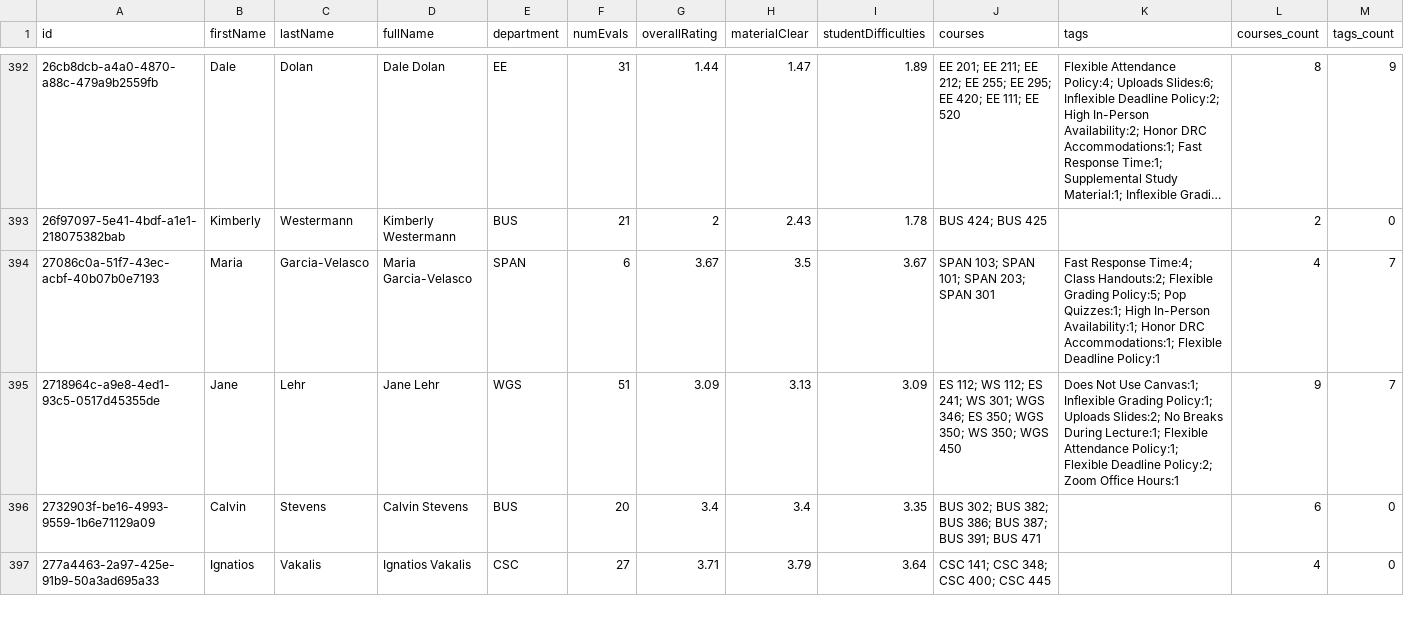
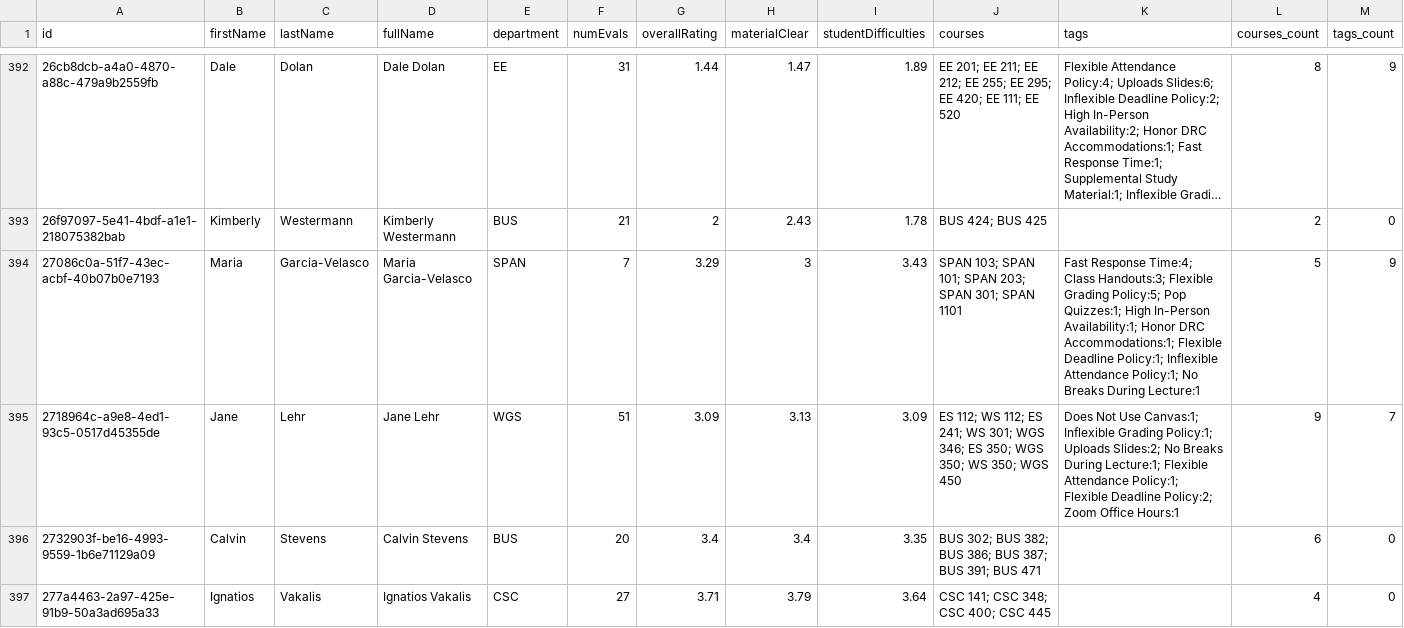
Before and after one commit to sreshtalluri/polyratings-data-collection, a CSV file: data/main/professors_data.csv, drawn as a sheet; only a part is shown, gaps mark what is left out; long unchanged cells end in …; the diff covers the shown part only.

```diff
--- a/data/main/professors_data.csv
+++ b/data/main/professors_data.csv
@@ -393,3 +393,3 @@ id,firstName,lastName,fullName,department,numEvals,overallRating,materialClear,s
 26f97097-5e41-4bdf-a1e1-218075382bab,Kimberly,Westermann,Kimberly Westermann,BUS,21,2,2.43,1.78,BUS 424; BUS 425,,2,0
-27086c0a-51f7-43ec-acbf-40b07b0e7193,Maria,Garcia-Velasco,Maria Garcia-Velasco,SPAN,6,3.67,3.5,3.67,SPAN 103; SPAN 101; SPAN 203; SPAN 301,Fast Response Time:4; Class Handouts:2; Flexible Grading Policy:5; Pop Quizzes:1; High In-Person Availability:1; Honor DRC Accommodations:1; Flexible Deadline Policy:1,4,7
+27086c0a-51f7-43ec-acbf-40b07b0e7193,Maria,Garcia-Velasco,Maria Garcia-Velasco,SPAN,7,3.29,3,3.43,SPAN 103; SPAN 101; SPAN 203; SPAN 301; SPAN 1101,Fast Response Time:4; Class Handouts:3; Flexible Grading Policy:5; Pop Quizzes:1; High In-Person Availability:1; Honor DRC Accommodations:1; Flexible Deadline Policy:1; Inflexible Attendance Policy:1; No Breaks During Lecture:1,5,9
 2718964c-a9e8-4ed1-93c5-0517d45355de,Jane,Lehr,Jane Lehr,WGS,51,3.09,3.13,3.09,ES 112; WS 112; ES 241; WS 301; WGS 346; ES 350; WGS 350; WS 350; WGS 450,Does Not Use Canvas:1; Inflexible Grading Policy:1; Uploads Slides:2; No Breaks During Lecture:1; Flexible Attendance Policy:1; Flexible Deadline Policy:2; Zoom Office Hours:1,9,7
```
Also changed, not shown: 1 added row and 50 edited cells elsewhere in this file, data/main/department_summary.csv, data/main/professor_name_to_id.csv, 1 other file.
